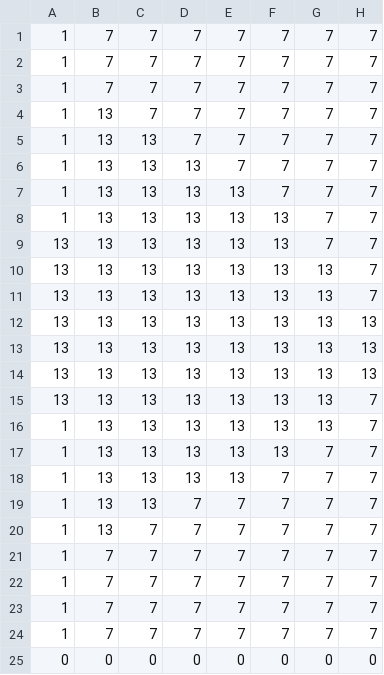
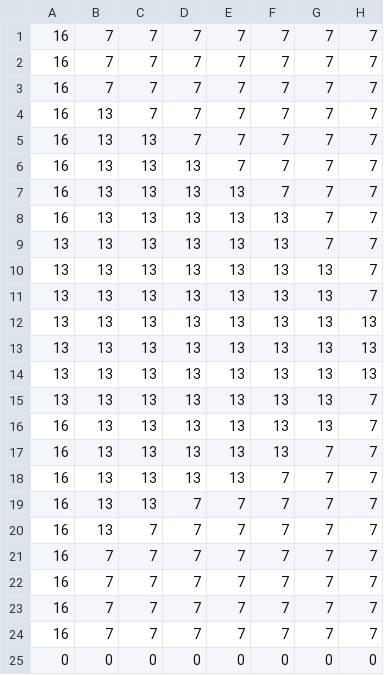
Before and after one commit to Love-Pengy/Ness-Shooter-Game, a CSV file: map/Screens/Screen64.csv, drawn as a sheet; only a part is shown; the diff names each change by its address in the sheet, - before the commit and + after, or states it on an @@ line.

```diff
--- a/map/Screens/Screen64.csv
+++ b/map/Screens/Screen64.csv
-A1:A8: 1
+A1:A8: 16
-A16:A24: 1
+A16:A24: 16
```
Also changed, not shown: map/Screens/Screen53.csv, map/Screens/Screen65.csv, 5 other files.
